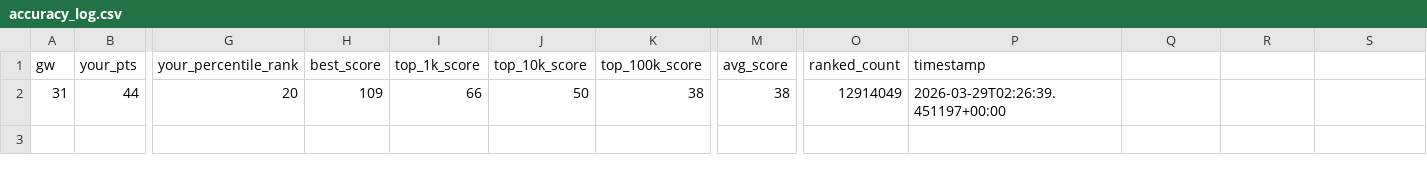
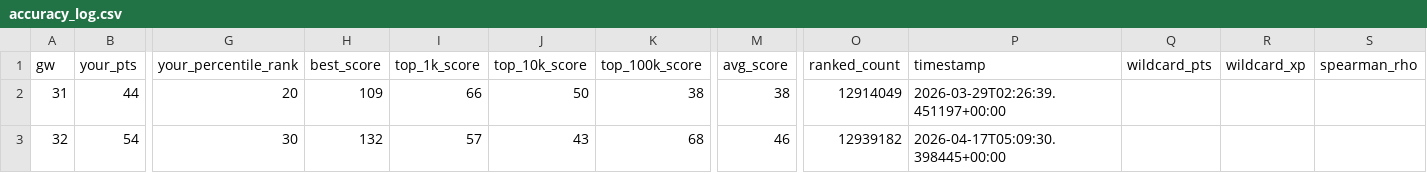
Before and after one commit to Sourav27/fpl-assistant, a CSV file: results/accuracy_log.csv, drawn as a sheet; only a part is shown, gaps mark what is left out; rows hold the shown columns only; the diff names each change by its address in the sheet, - before the commit and + after, or states it on an @@ line.

```diff
--- a/results/accuracy_log.csv
+++ b/results/accuracy_log.csv
-Q1: (empty)
+Q1: wildcard_pts
-R1: (empty)
+R1: wildcard_xp
-S1: (empty)
+S1: spearman_rho
+row 3: 32 | 54 | 30 | 132 | 57 | 43 | 68 | 46 | 12939182 | 2026-04-17T05:09:30.398445+00:00
```
